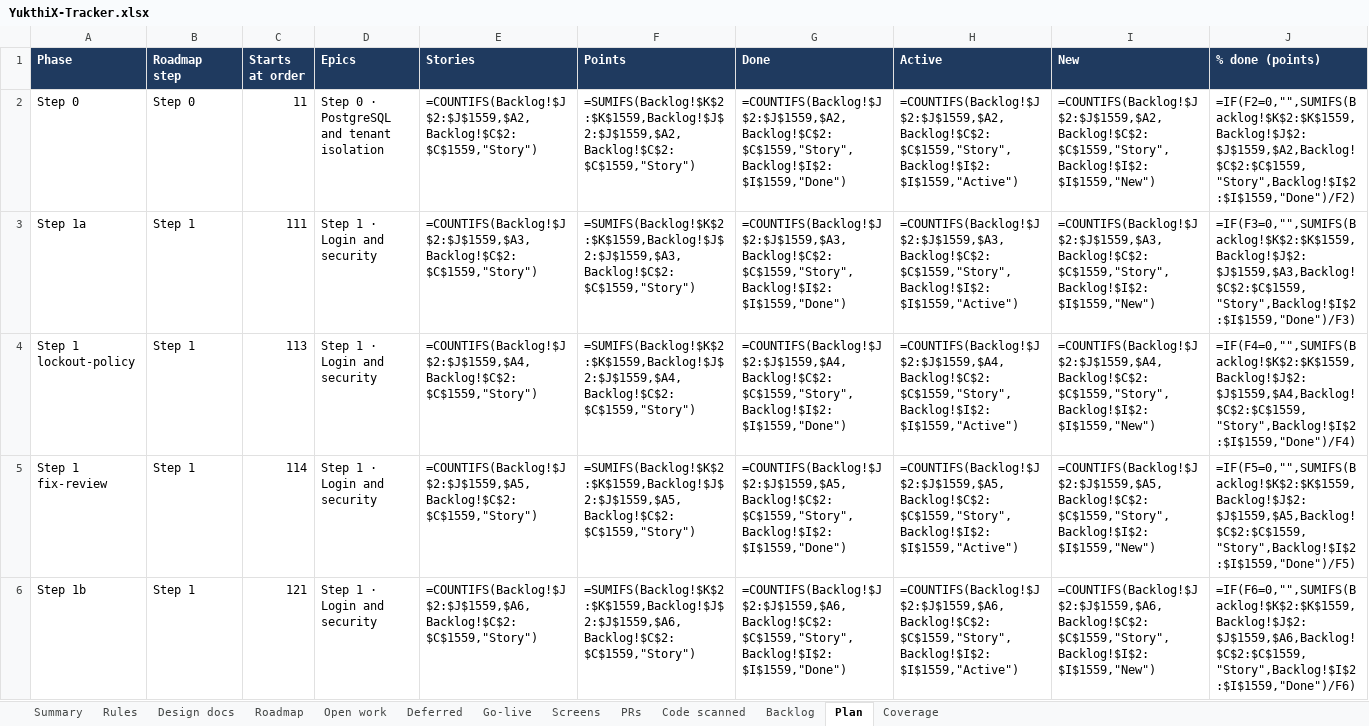
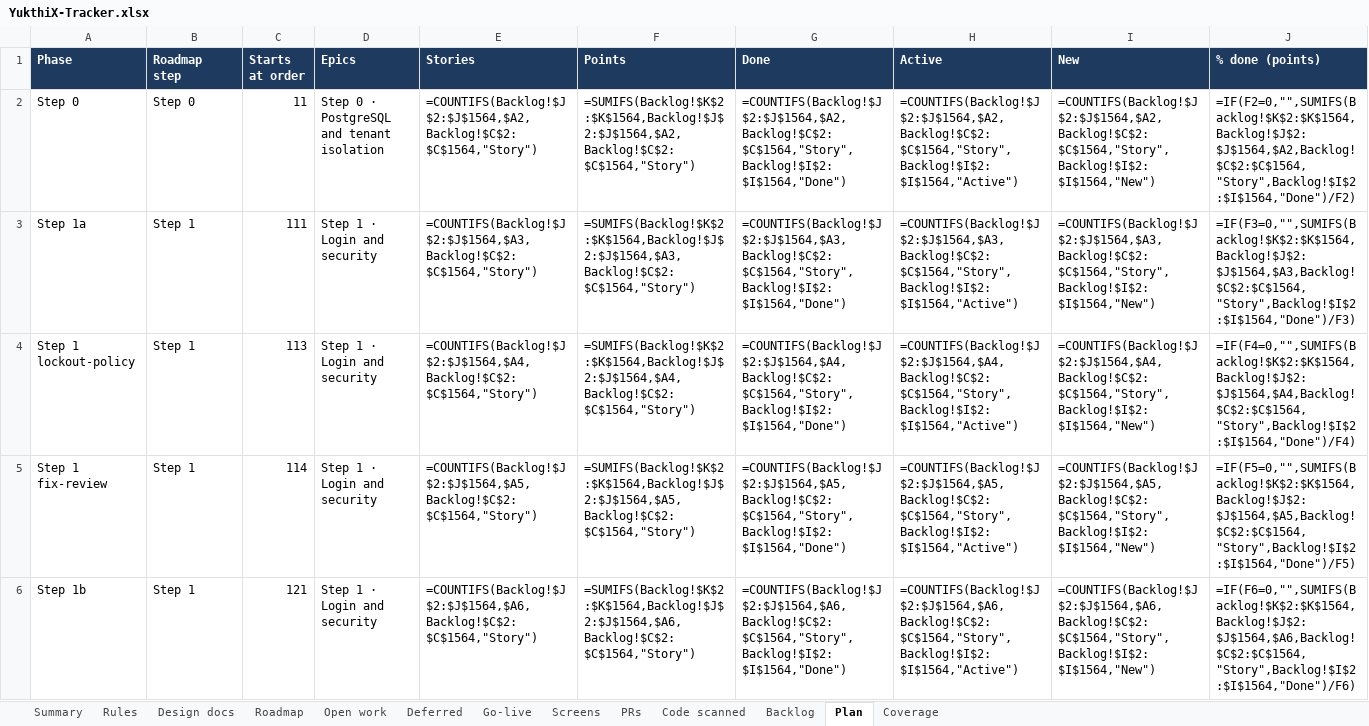
Before and after one commit to hari9495/exam-app, an Excel workbook: docs/yukthix/tracker/YukthiX-Tracker.xlsx, sheet Plan, drawn as a sheet; only a part is shown; values as stored, in another font and other column widths than the file's, no borders; formulas without a stored value are shown as written; the diff covers the shown part only; the diff names each change by its address in the sheet, - before the commit and + after, or states it on an @@ line.

```diff
--- a/docs/yukthix/tracker/YukthiX-Tracker.xlsx (sheet Plan)
+++ b/docs/yukthix/tracker/YukthiX-Tracker.xlsx (sheet Plan)
-E2 (Stories): =COUNTIFS(Backlog!$J$2:$J$1559,$A2,Backlog!$C$2:$C$1559,"Story")
+E2 (Stories): =COUNTIFS(Backlog!$J$2:$J$1564,$A2,Backlog!$C$2:$C$1564,"Story")
-F2 (Points): =SUMIFS(Backlog!$K$2:$K$1559,Backlog!$J$2:$J$1559,$A2,Backlog!$C$2:$C$1559,"Story")
+F2 (Points): =SUMIFS(Backlog!$K$2:$K$1564,Backlog!$J$2:$J$1564,$A2,Backlog!$C$2:$C$1564,"Story")
-G2 (Done): =COUNTIFS(Backlog!$J$2:$J$1559,$A2,Backlog!$C$2:$C$1559,"Story",Backlog!$I$2:$I$1559,"Done")
+G2 (Done): =COUNTIFS(Backlog!$J$2:$J$1564,$A2,Backlog!$C$2:$C$1564,"Story",Backlog!$I$2:$I$1564,"Done")
-H2 (Active): =COUNTIFS(Backlog!$J$2:$J$1559,$A2,Backlog!$C$2:$C$1559,"Story",Backlog!$I$2:$I$1559,"Active")
+H2 (Active): =COUNTIFS(Backlog!$J$2:$J$1564,$A2,Backlog!$C$2:$C$1564,"Story",Backlog!$I$2:$I$1564,"Active")
-I2 (New): =COUNTIFS(Backlog!$J$2:$J$1559,$A2,Backlog!$C$2:$C$1559,"Story",Backlog!$I$2:$I$1559,"New")
+I2 (New): =COUNTIFS(Backlog!$J$2:$J$1564,$A2,Backlog!$C$2:$C$1564,"Story",Backlog!$I$2:$I$1564,"New")
-J2 (% done (points)): =IF(F2=0,"",SUMIFS(Backlog!$K$2:$K$1559,Backlog!$J$2:$J$1559,$A2,Backlog!$C$2:$C$1559,"Story",Backlog!$I$2:$I$1559,"Done")/F2)
+J2 (% done (points)): =IF(F2=0,"",SUMIFS(Backlog!$K$2:$K$1564,Backlog!$J$2:$J$1564,$A2,Backlog!$C$2:$C$1564,"Story",Backlog!$I$2:$I$1564,"Done")/F2)
-E3 (Stories): =COUNTIFS(Backlog!$J$2:$J$1559,$A3,Backlog!$C$2:$C$1559,"Story")
+E3 (Stories): =COUNTIFS(Backlog!$J$2:$J$1564,$A3,Backlog!$C$2:$C$1564,"Story")
-F3 (Points): =SUMIFS(Backlog!$K$2:$K$1559,Backlog!$J$2:$J$1559,$A3,Backlog!$C$2:$C$1559,"Story")
+F3 (Points): =SUMIFS(Backlog!$K$2:$K$1564,Backlog!$J$2:$J$1564,$A3,Backlog!$C$2:$C$1564,"Story")
-G3 (Done): =COUNTIFS(Backlog!$J$2:$J$1559,$A3,Backlog!$C$2:$C$1559,"Story",Backlog!$I$2:$I$1559,"Done")
+G3 (Done): =COUNTIFS(Backlog!$J$2:$J$1564,$A3,Backlog!$C$2:$C$1564,"Story",Backlog!$I$2:$I$1564,"Done")
-H3 (Active): =COUNTIFS(Backlog!$J$2:$J$1559,$A3,Backlog!$C$2:$C$1559,"Story",Backlog!$I$2:$I$1559,"Active")
+H3 (Active): =COUNTIFS(Backlog!$J$2:$J$1564,$A3,Backlog!$C$2:$C$1564,"Story",Backlog!$I$2:$I$1564,"Active")
-I3 (New): =COUNTIFS(Backlog!$J$2:$J$1559,$A3,Backlog!$C$2:$C$1559,"Story",Backlog!$I$2:$I$1559,"New")
+I3 (New): =COUNTIFS(Backlog!$J$2:$J$1564,$A3,Backlog!$C$2:$C$1564,"Story",Backlog!$I$2:$I$1564,"New")
-J3 (% done (points)): =IF(F3=0,"",SUMIFS(Backlog!$K$2:$K$1559,Backlog!$J$2:$J$1559,$A3,Backlog!$C$2:$C$1559,"Story",Backlog!$I$2:$I$1559,"Done")/F3)
+J3 (% done (points)): =IF(F3=0,"",SUMIFS(Backlog!$K$2:$K$1564,Backlog!$J$2:$J$1564,$A3,Backlog!$C$2:$C$1564,"Story",Backlog!$I$2:$I$1564,"Done")/F3)
-E4 (Stories): =COUNTIFS(Backlog!$J$2:$J$1559,$A4,Backlog!$C$2:$C$1559,"Story")
+E4 (Stories): =COUNTIFS(Backlog!$J$2:$J$1564,$A4,Backlog!$C$2:$C$1564,"Story")
-F4 (Points): =SUMIFS(Backlog!$K$2:$K$1559,Backlog!$J$2:$J$1559,$A4,Backlog!$C$2:$C$1559,"Story")
+F4 (Points): =SUMIFS(Backlog!$K$2:$K$1564,Backlog!$J$2:$J$1564,$A4,Backlog!$C$2:$C$1564,"Story")
-G4 (Done): =COUNTIFS(Backlog!$J$2:$J$1559,$A4,Backlog!$C$2:$C$1559,"Story",Backlog!$I$2:$I$1559,"Done")
+G4 (Done): =COUNTIFS(Backlog!$J$2:$J$1564,$A4,Backlog!$C$2:$C$1564,"Story",Backlog!$I$2:$I$1564,"Done")
-H4 (Active): =COUNTIFS(Backlog!$J$2:$J$1559,$A4,Backlog!$C$2:$C$1559,"Story",Backlog!$I$2:$I$1559,"Active")
+H4 (Active): =COUNTIFS(Backlog!$J$2:$J$1564,$A4,Backlog!$C$2:$C$1564,"Story",Backlog!$I$2:$I$1564,"Active")
-I4 (New): =COUNTIFS(Backlog!$J$2:$J$1559,$A4,Backlog!$C$2:$C$1559,"Story",Backlog!$I$2:$I$1559,"New")
+I4 (New): =COUNTIFS(Backlog!$J$2:$J$1564,$A4,Backlog!$C$2:$C$1564,"Story",Backlog!$I$2:$I$1564,"New")
-J4 (% done (points)): =IF(F4=0,"",SUMIFS(Backlog!$K$2:$K$1559,Backlog!$J$2:$J$1559,$A4,Backlog!$C$2:$C$1559,"Story",Backlog!$I$2:$I$1559,"Done")/F4)
+J4 (% done (points)): =IF(F4=0,"",SUMIFS(Backlog!$K$2:$K$1564,Backlog!$J$2:$J$1564,$A4,Backlog!$C$2:$C$1564,"Story",Backlog!$I$2:$I$1564,"Done")/F4)
-E5 (Stories): =COUNTIFS(Backlog!$J$2:$J$1559,$A5,Backlog!$C$2:$C$1559,"Story")
+E5 (Stories): =COUNTIFS(Backlog!$J$2:$J$1564,$A5,Backlog!$C$2:$C$1564,"Story")
-F5 (Points): =SUMIFS(Backlog!$K$2:$K$1559,Backlog!$J$2:$J$1559,$A5,Backlog!$C$2:$C$1559,"Story")
+F5 (Points): =SUMIFS(Backlog!$K$2:$K$1564,Backlog!$J$2:$J$1564,$A5,Backlog!$C$2:$C$1564,"Story")
-G5 (Done): =COUNTIFS(Backlog!$J$2:$J$1559,$A5,Backlog!$C$2:$C$1559,"Story",Backlog!$I$2:$I$1559,"Done")
+G5 (Done): =COUNTIFS(Backlog!$J$2:$J$1564,$A5,Backlog!$C$2:$C$1564,"Story",Backlog!$I$2:$I$1564,"Done")
-H5 (Active): =COUNTIFS(Backlog!$J$2:$J$1559,$A5,Backlog!$C$2:$C$1559,"Story",Backlog!$I$2:$I$1559,"Active")
+H5 (Active): =COUNTIFS(Backlog!$J$2:$J$1564,$A5,Backlog!$C$2:$C$1564,"Story",Backlog!$I$2:$I$1564,"Active")
-I5 (New): =COUNTIFS(Backlog!$J$2:$J$1559,$A5,Backlog!$C$2:$C$1559,"Story",Backlog!$I$2:$I$1559,"New")
+I5 (New): =COUNTIFS(Backlog!$J$2:$J$1564,$A5,Backlog!$C$2:$C$1564,"Story",Backlog!$I$2:$I$1564,"New")
-J5 (% done (points)): =IF(F5=0,"",SUMIFS(Backlog!$K$2:$K$1559,Backlog!$J$2:$J$1559,$A5,Backlog!$C$2:$C$1559,"Story",Backlog!$I$2:$I$1559,"Done")/F5)
+J5 (% done (points)): =IF(F5=0,"",SUMIFS(Backlog!$K$2:$K$1564,Backlog!$J$2:$J$1564,$A5,Backlog!$C$2:$C$1564,"Story",Backlog!$I$2:$I$1564,"Done")/F5)
-E6 (Stories): =COUNTIFS(Backlog!$J$2:$J$1559,$A6,Backlog!$C$2:$C$1559,"Story")
+E6 (Stories): =COUNTIFS(Backlog!$J$2:$J$1564,$A6,Backlog!$C$2:$C$1564,"Story")
-F6 (Points): =SUMIFS(Backlog!$K$2:$K$1559,Backlog!$J$2:$J$1559,$A6,Backlog!$C$2:$C$1559,"Story")
+F6 (Points): =SUMIFS(Backlog!$K$2:$K$1564,Backlog!$J$2:$J$1564,$A6,Backlog!$C$2:$C$1564,"Story")
-G6 (Done): =COUNTIFS(Backlog!$J$2:$J$1559,$A6,Backlog!$C$2:$C$1559,"Story",Backlog!$I$2:$I$1559,"Done")
+G6 (Done): =COUNTIFS(Backlog!$J$2:$J$1564,$A6,Backlog!$C$2:$C$1564,"Story",Backlog!$I$2:$I$1564,"Done")
-H6 (Active): =COUNTIFS(Backlog!$J$2:$J$1559,$A6,Backlog!$C$2:$C$1559,"Story",Backlog!$I$2:$I$1559,"Active")
+H6 (Active): =COUNTIFS(Backlog!$J$2:$J$1564,$A6,Backlog!$C$2:$C$1564,"Story",Backlog!$I$2:$I$1564,"Active")
-I6 (New): =COUNTIFS(Backlog!$J$2:$J$1559,$A6,Backlog!$C$2:$C$1559,"Story",Backlog!$I$2:$I$1559,"New")
+I6 (New): =COUNTIFS(Backlog!$J$2:$J$1564,$A6,Backlog!$C$2:$C$1564,"Story",Backlog!$I$2:$I$1564,"New")
-J6 (% done (points)): =IF(F6=0,"",SUMIFS(Backlog!$K$2:$K$1559,Backlog!$J$2:$J$1559,$A6,Backlog!$C$2:$C$1559,"Story",Backlog!$I$2:$I$1559,"Done")/F6)
+J6 (% done (points)): =IF(F6=0,"",SUMIFS(Backlog!$K$2:$K$1564,Backlog!$J$2:$J$1564,$A6,Backlog!$C$2:$C$1564,"Story",Backlog!$I$2:$I$1564,"Done")/F6)
```
Also changed, not shown: 486 edited cells elsewhere in this sheet, sheet Backlog, sheet Summary, sheet Code scanned, sheet PRs, 2 other files.
